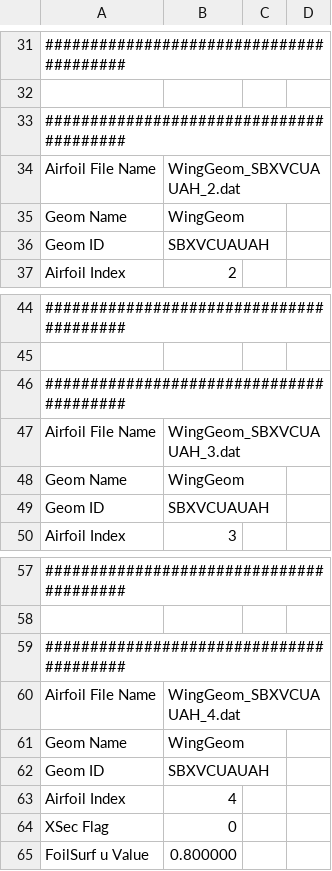
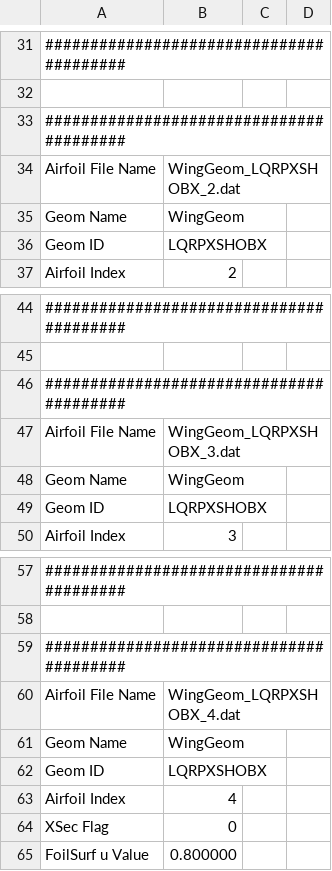
Before and after one commit to ggelissen/aeris-aircraft-design, a CSV file: Airfoil_Metadata.csv, drawn as a sheet; only a part is shown, gaps mark what is left out; the diff covers the shown part only; the diff names each change by its address in the sheet, - before the commit and + after, or states it on an @@ line.

```diff
--- a/Airfoil_Metadata.csv
+++ b/Airfoil_Metadata.csv
-B34: WingGeom_SBXVCUAUAH_2.dat
+B34: WingGeom_LQRPXSHOBX_2.dat
-B36: SBXVCUAUAH
+B36: LQRPXSHOBX
-B47: WingGeom_SBXVCUAUAH_3.dat
+B47: WingGeom_LQRPXSHOBX_3.dat
-B49: SBXVCUAUAH
+B49: LQRPXSHOBX
-B60: WingGeom_SBXVCUAUAH_4.dat
+B60: WingGeom_LQRPXSHOBX_4.dat
-B62: SBXVCUAUAH
+B62: LQRPXSHOBX
```
Also changed, not shown: 9 edited cells elsewhere in this file, BodyFormFactorData.csv, CompGeomRes.csv, 19 other files.
